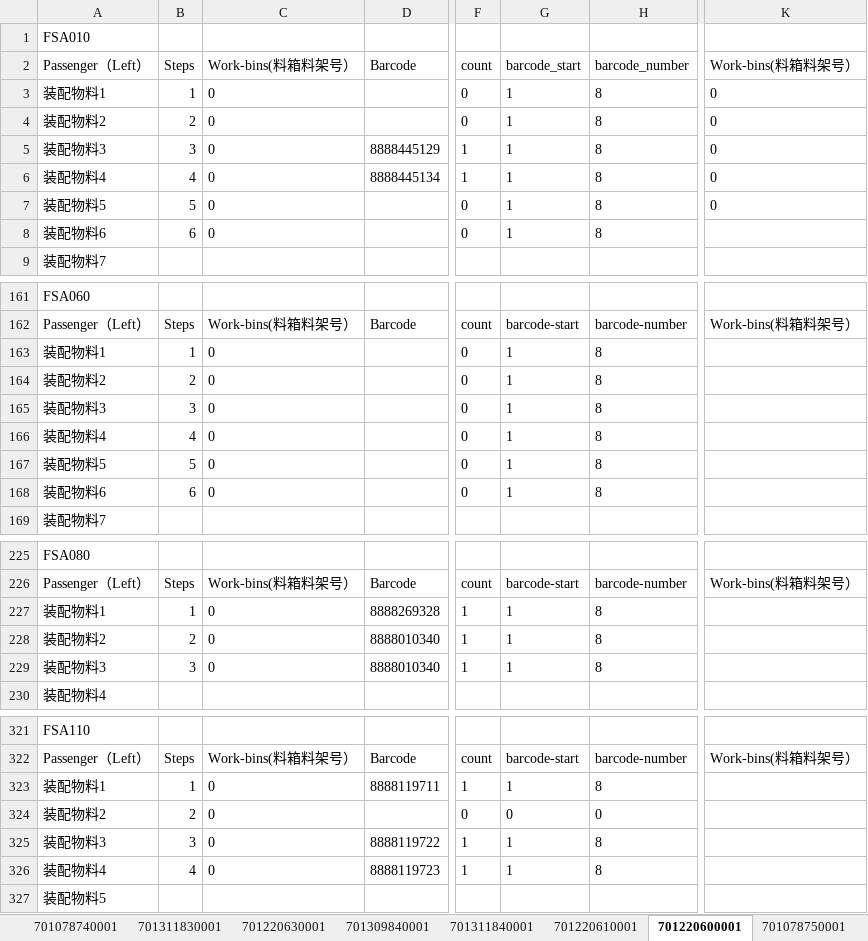
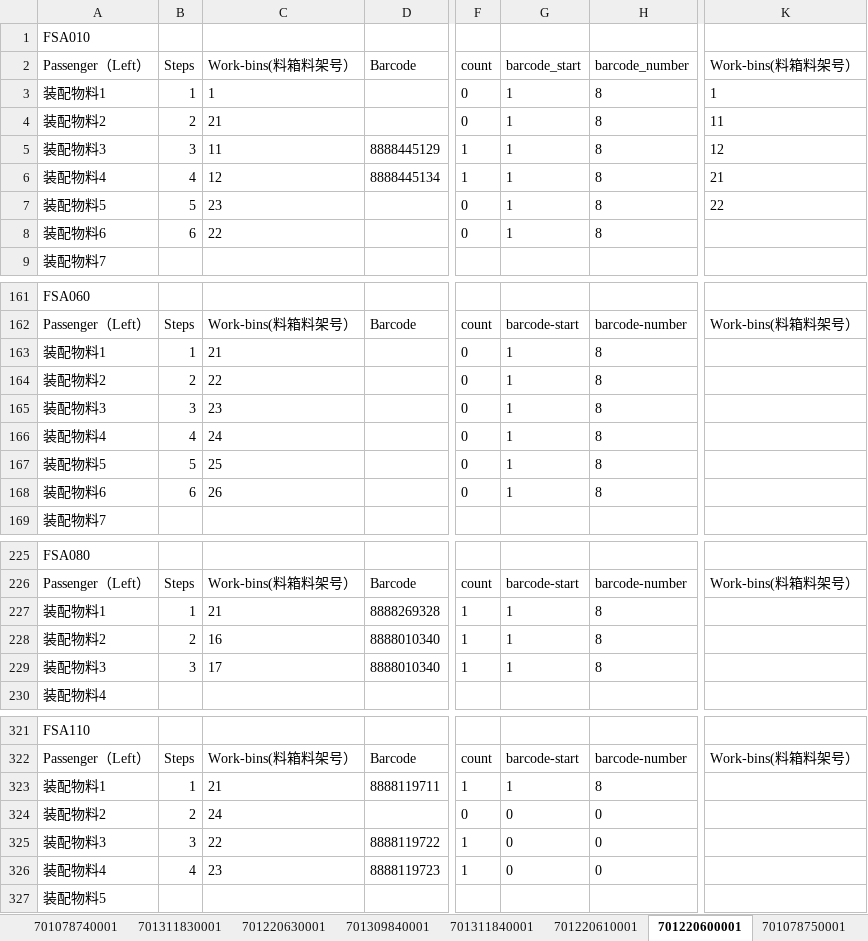
Before and after one commit to ElcoTeam/MagnaOld, an Excel workbook: A-MGMES_Demo_Solution10-10版本/A-MGMES_Demo_Solution10-10版本/A-MGMES_Demo_Solution10-10版本/website/excel/CX11 FS Passenger Configuration.xlsx, sheet 701220600001, drawn as a sheet; only a part is shown, gaps mark what is left out; values as stored, in another font and other column widths than the file's, no borders; the diff covers the shown part only; the diff names each change by its address in the sheet, - before the commit and + after, or states it on an @@ line.

```diff
--- a/A-MGMES_Demo_Solution10-10版本/A-MGMES_Demo_Solution10-10版本/A-MGMES_Demo_Solution10-10版本/website/excel/CX11 FS Passenger Configuration.xlsx (sheet 701220600001)
+++ b/A-MGMES_Demo_Solution10-10版本/A-MGMES_Demo_Solution10-10版本/A-MGMES_Demo_Solution10-10版本/website/excel/CX11 FS Passenger Configuration.xlsx (sheet 701220600001)
-C3: 0
+C3: 1
-K3: 0
+K3: 1
-C4: 0
+C4: 21
-K4: 0
+K4: 11
-C5: 0
+C5: 11
-K5: 0
+K5: 12
-C6: 0
+C6: 12
-K6: 0
+K6: 21
-C7: 0
+C7: 23
-K7: 0
+K7: 22
-C8: 0
+C8: 22
-C163: 0
+C163: 21
-C164: 0
+C164: 22
-C165: 0
+C165: 23
-C166: 0
+C166: 24
-C167: 0
+C167: 25
-C168: 0
+C168: 26
-C227: 0
+C227: 21
-C228: 0
+C228: 16
-C229: 0
+C229: 17
-C323: 0
+C323: 21
-C324: 0
+C324: 24
-C325: 0
+C325: 22
-G325:G326: 1
+G325:G326: 0
-H325:H326: 8
+H325:H326: 0
-C326: 0
+C326: 23
```
Also changed, not shown: 21 edited cells elsewhere in this sheet, sheet 701309840001, sheet 701220610001, sheet 701311840001, sheet 701078760001, sheet 701311850001, sheet 701311860001, 15 more sheets, other sheet tabs, A-MGMES_Demo_Solution10-10版本/A-MGMES_Demo_Solution10-10版本/A-MGMES_Demo_Solution10-10版本/website/excel/CX11 FS Drive Configuration.xlsx, A-MGMES_Demo_Solution10-10版本/A-MGMES_Demo_Solution10-10版本/A-MGMES_Demo_Solution10-10版本/website/excel/CX11 FSB Drive Configuration.xlsx, 13 other files.
